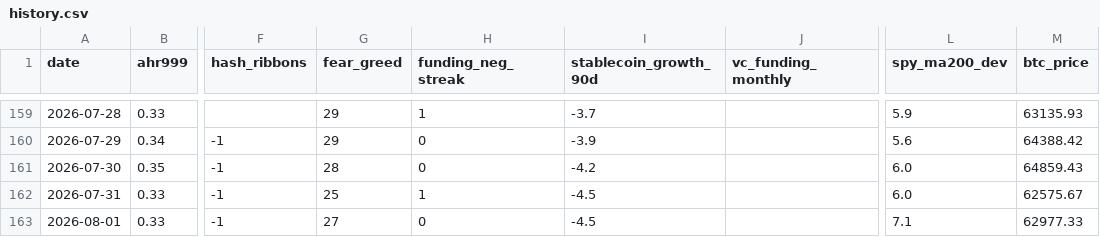
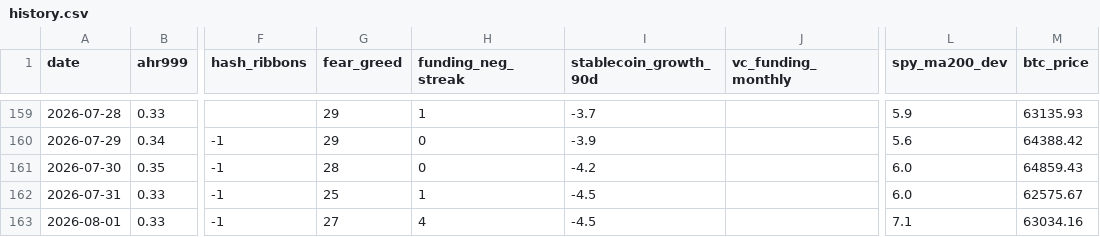
Before and after one commit to June911/personal-site, a CSV file: indicators/history.csv, drawn as a sheet; only a part is shown, gaps mark what is left out; the diff names each change by its address in the sheet, - before the commit and + after, or states it on an @@ line.

```diff
--- a/indicators/history.csv
+++ b/indicators/history.csv
-H163 (funding_neg_streak): 0
+H163 (funding_neg_streak): 4
-M163 (btc_price): 62977.33
+M163 (btc_price): 63034.16
```
Also changed, not shown: 1 other file.
